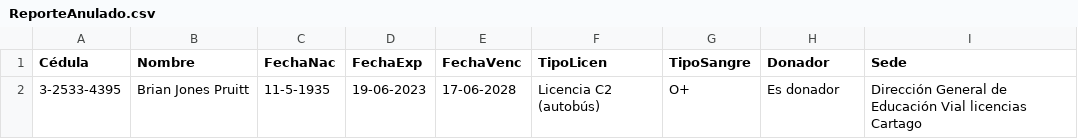
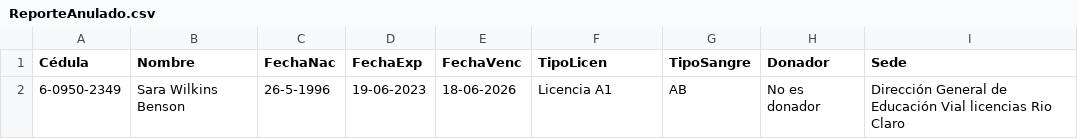
Before and after one commit to Marianito412/TareaProgramada3, a CSV file: ReporteAnulado.csv, drawn as a sheet; removed rows and columns are numbered as before the commit, all else as after; the diff names each change by its address in the sheet, - before the commit and + after, or states it on an @@ line.

```diff
--- a/ReporteAnulado.csv
+++ b/ReporteAnulado.csv
-row 2: 3-2533-4395 | Brian Jones Pruitt | 11-5-1935 | 19-06-2023 | 17-06-2028 | Licencia C2 (autobús) | O+ | Es donador | Dirección General de Educación Vial licencias Cartago
+row 2: 6-0950-2349 | Sara Wilkins Benson | 26-5-1996 | 19-06-2023 | 18-06-2026 | Licencia A1 | AB | No es donador | Dirección General de Educación Vial licencias Rio Claro
```
Also changed, not shown: ReporteDonante.csv, ReporteSanción.csv, 10 other files.
